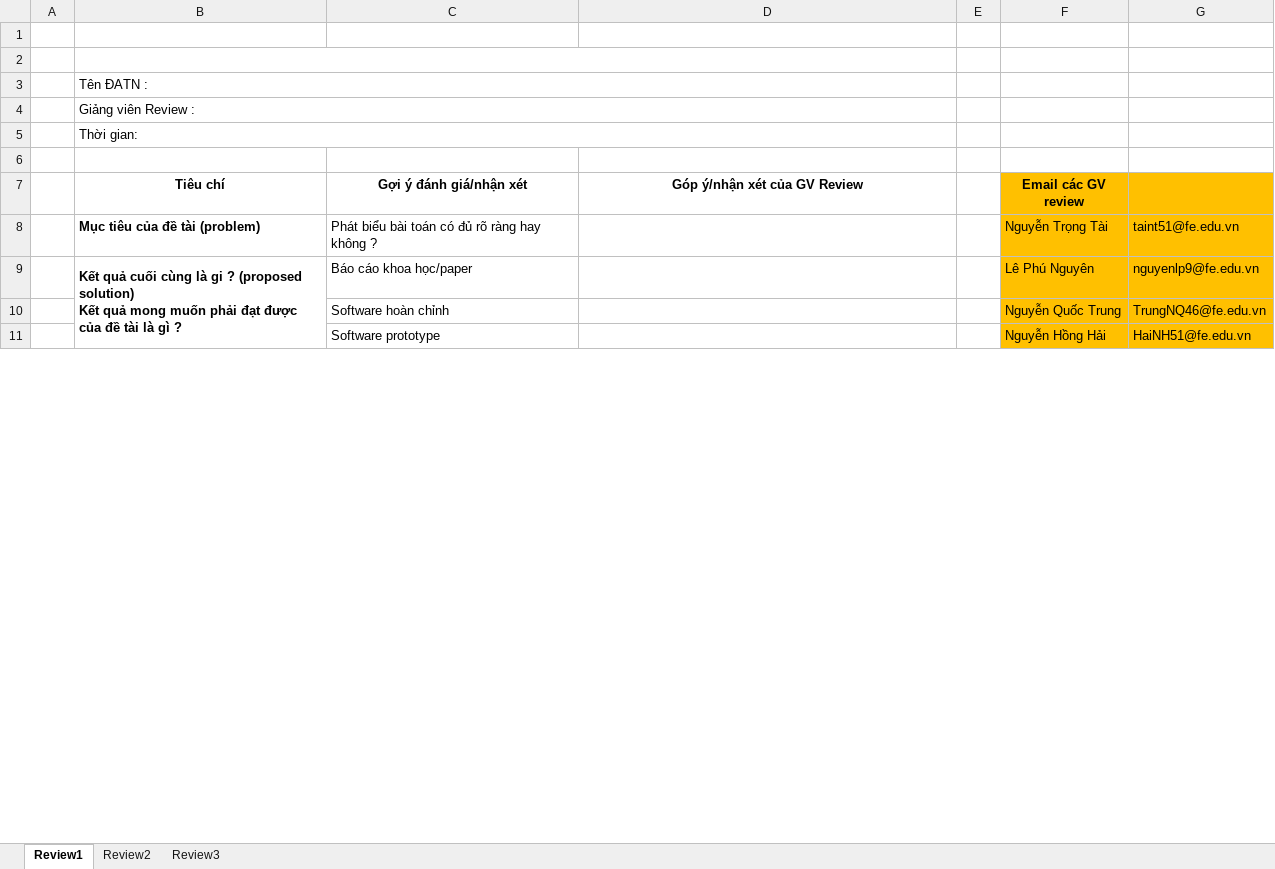
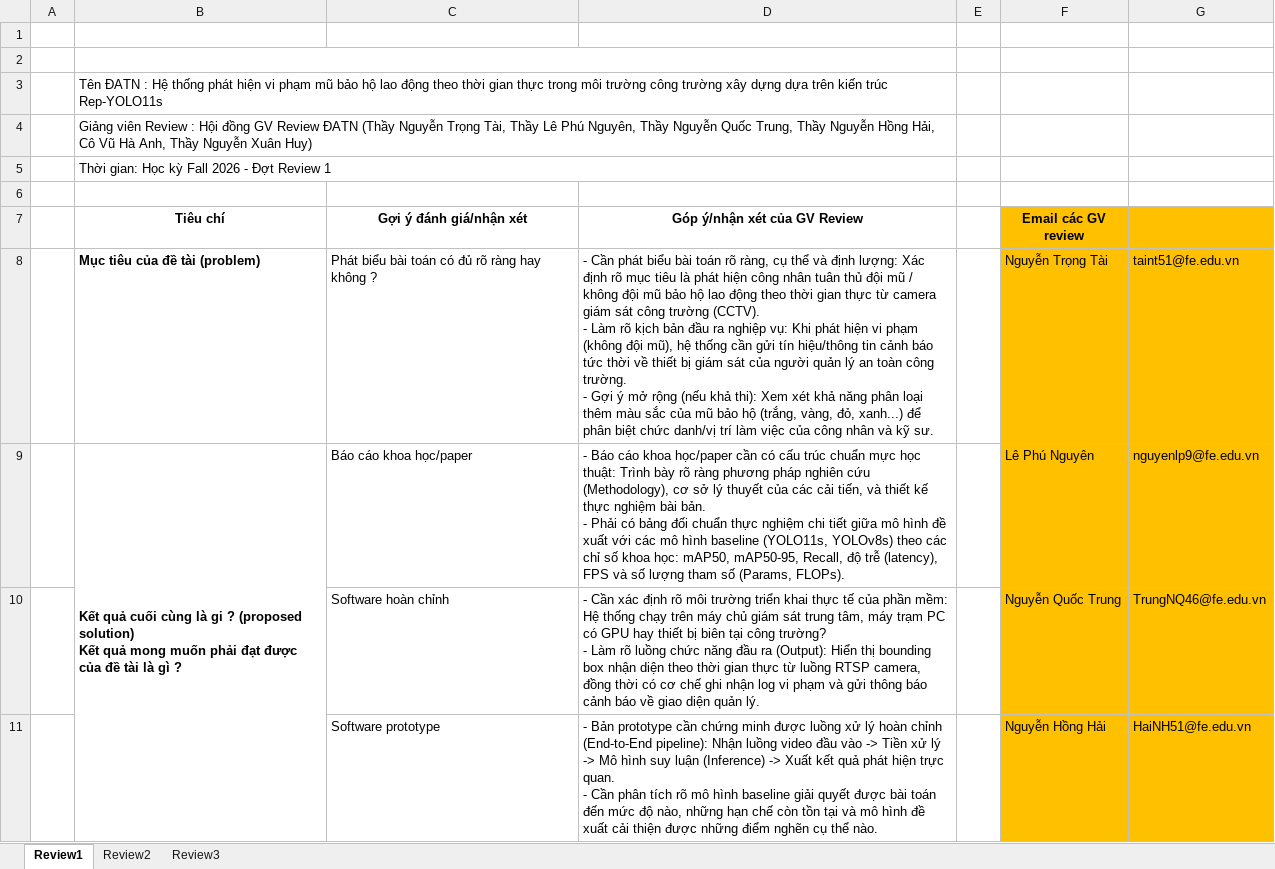
Before and after one commit to hannhu11/AI-Capstone---Rep-YOLOv11-CoordConv-BiFormer-Focal-EIoU, an Excel workbook: AI_Capstone_Review123_Template.xlsx, sheet Review1, drawn as a sheet; only a part is shown; values as stored, in another font and other column widths than the file's, no borders; charts and pictures not drawn; ↵ is a line break in a cell; the diff covers the shown part only; the diff names each change by its address in the sheet, - before the commit and + after, or states it on an @@ line.

Commit message:
docs(review1): polish and restructure teacher feedback notes in AI_Capstone_Review123_Template.xlsx

```diff
--- a/AI_Capstone_Review123_Template.xlsx (sheet Review1)
+++ b/AI_Capstone_Review123_Template.xlsx (sheet Review1)
-B3 (Tiêu chí): …ĐATN :
+B3 (Tiêu chí): …ĐATN : Hệ thống phát hiện vi phạm mũ bảo hộ lao động theo thời gian thực trong môi trường công trường xây dựng dựa trên kiến trúc Rep-YOLO11s
-B4 (Tiêu chí): …Review :
+B4 (Tiêu chí): …Review : Hội đồng GV Review ĐATN (Thầy Nguyễn Trọng Tài, Thầy Lê Phú Nguyên, Thầy Nguyễn Quốc Trung, Thầy Nguyễn Hồng Hải, Cô Vũ Hà Anh, Thầy Nguyễn Xuân Huy)
-B5 (Tiêu chí): Thời gian:
+B5 (Tiêu chí): Thời gian: Học kỳ Fall 2026 - Đợt Review 1
-D8 (Góp ý/nhận xét của GV Review): (empty)
+D8 (Góp ý/nhận xét của GV Review): - Cần phát biểu bài toán rõ ràng, cụ thể và định lượng: Xác định rõ mục tiêu là phát hiện công nhân tuân thủ đội mũ / không đội mũ bảo hộ lao động theo thời gian thực từ camera giám sát công trường (CCTV). ↵ - Làm rõ kịch bản đầu ra nghiệp vụ: Khi phát hiện vi phạm (không đội mũ), hệ thống cần gửi tín hiệu/thông tin cảnh báo tức thời về thiết bị giám sát của người quản lý an toàn công trường. ↵ - Gợi ý mở rộng (nếu khả thi): Xem xét khả năng phân loại thêm màu sắc của mũ bảo hộ (trắng, vàng, đỏ, xanh...) để phân biệt chức danh/vị trí làm việc của công nhân và kỹ sư.
-D9 (Góp ý/nhận xét của GV Review): (empty)
+D9 (Góp ý/nhận xét của GV Review): - Báo cáo khoa học/paper cần có cấu trúc chuẩn mực học thuật: Trình bày rõ ràng phương pháp nghiên cứu (Methodology), cơ sở lý thuyết của các cải tiến, và thiết kế thực nghiệm bài bản. ↵ - Phải có bảng đối chuẩn thực nghiệm chi tiết giữa mô hình đề xuất với các mô hình baseline (YOLO11s, YOLOv8s) theo các chỉ số khoa học: mAP50, mAP50-95, Recall, độ trễ (latency), FPS và số lượng tham số (Params, FLOPs).
-D10 (Góp ý/nhận xét của GV Review): (empty)
+D10 (Góp ý/nhận xét của GV Review): - Cần xác định rõ môi trường triển khai thực tế của phần mềm: Hệ thống chạy trên máy chủ giám sát trung tâm, máy trạm PC có GPU hay thiết bị biên tại công trường? ↵ - Làm rõ luồng chức năng đầu ra (Output): Hiển thị bounding box nhận diện theo thời gian thực từ luồng RTSP camera, đồng thời có cơ chế ghi nhận log vi phạm và gửi thông báo cảnh báo về giao diện quản lý.
-D11 (Góp ý/nhận xét của GV Review): (empty)
+D11 (Góp ý/nhận xét của GV Review): - Bản prototype cần chứng minh được luồng xử lý hoàn chỉnh (End-to-End pipeline): Nhận luồng video đầu vào -> Tiền xử lý -> Mô hình suy luận (Inference) -> Xuất kết quả phát hiện trực quan. ↵ - Cần phân tích rõ mô hình baseline giải quyết được bài toán đến mức độ nào, những hạn chế còn tồn tại và mô hình đề xuất cải thiện được những điểm nghẽn cụ thể nào.
```
Also changed, not shown: 9 edited cells elsewhere in this sheet, charts or pictures, 1 other file.
